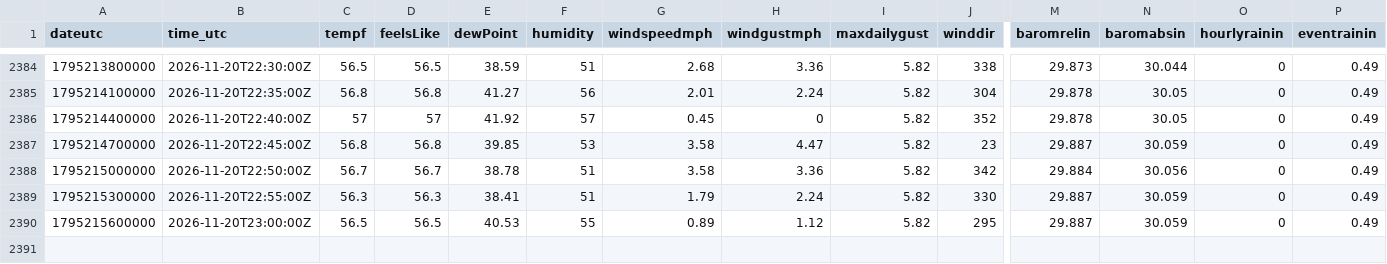
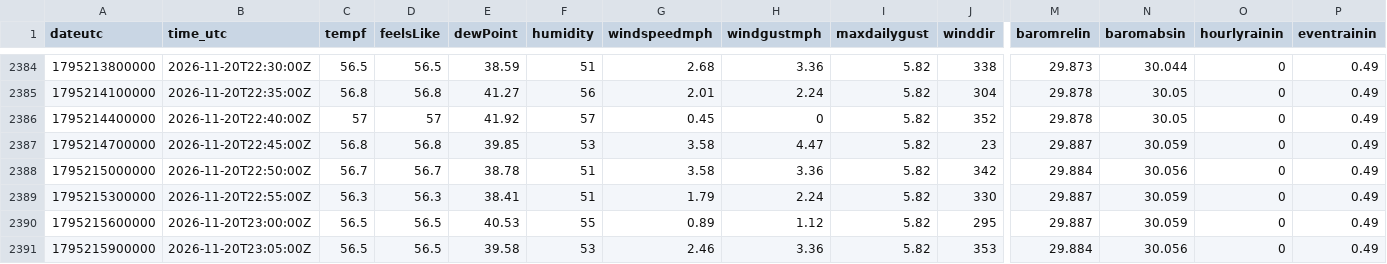
Before and after one commit to lucaszukrow/CalPolyHumboldt-Foster-Farm-Weather-Station, a CSV file: data/history/2026-11.csv, drawn as a sheet; only a part is shown, gaps mark what is left out; rows hold the shown columns only; the diff names each change by its address in the sheet, - before the commit and + after, or states it on an @@ line.

```diff
--- a/data/history/2026-11.csv
+++ b/data/history/2026-11.csv
+row 2391: 1795215900000 | 2026-11-20T23:05:00Z | 56.5 | 56.5 | 39.58 | 53 | 2.46 | 3.36 | 5.82 | 353 | 29.884 | 30.056 | 0 | 0.49
```
Also changed, not shown: 1 other file.
